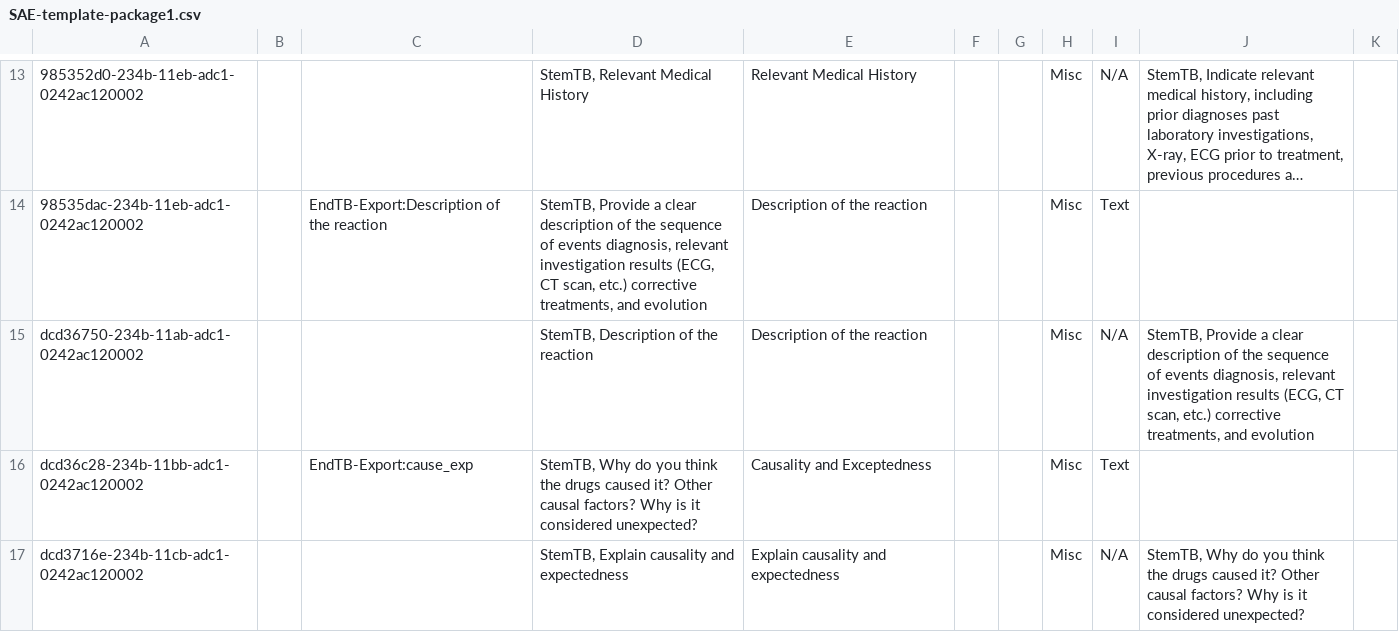
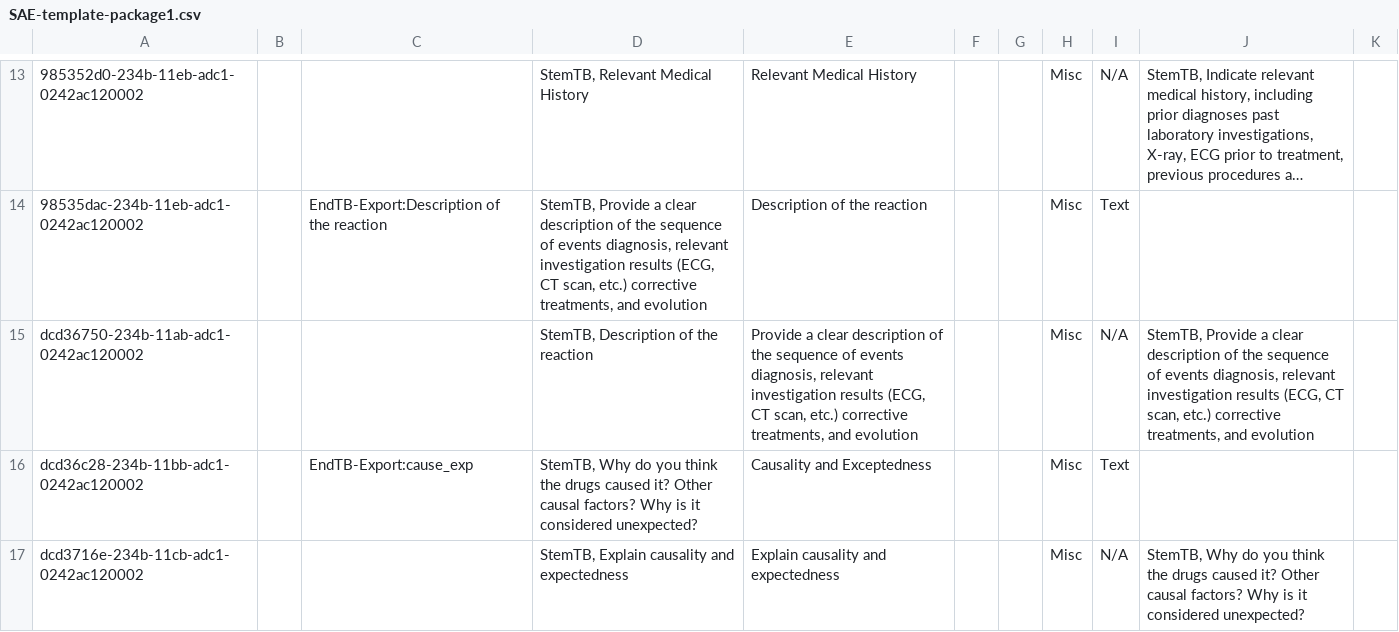
Before and after one commit to endtb/package1, a CSV file: concepts/SAE-template-package1.csv, drawn as a sheet; only a part is shown, gaps mark what is left out; long unchanged cells end in …; the diff names each change by its address in the sheet, - before the commit and + after, or states it on an @@ line.

Commit message:
Name change

```diff
--- a/concepts/SAE-template-package1.csv
+++ b/concepts/SAE-template-package1.csv
-E15: Description of the reaction
+E15: Provide a clear description of the sequence of events diagnosis, relevant investigation results (ECG, CT scan, etc.) corrective treatments, and evolution
```
